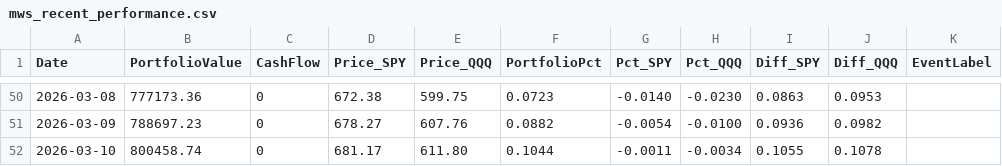
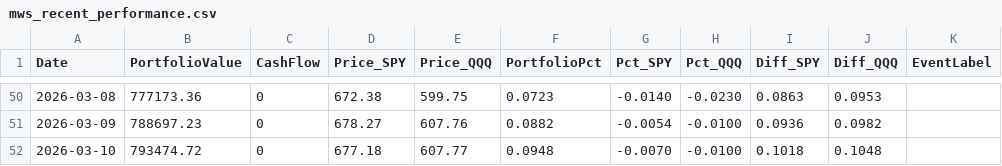
Before and after one commit to ziggermeister/project-mws-public, a CSV file: mws_recent_performance.csv, drawn as a sheet; only a part is shown, gaps mark what is left out.

```diff
--- a/mws_recent_performance.csv
+++ b/mws_recent_performance.csv
@@ -51,2 +51,2 @@ Date,PortfolioValue,CashFlow,Price_SPY,Price_QQQ,PortfolioPct,Pct_SPY,Pct_QQQ,Di
 2026-03-09,788697.23,0,678.27,607.76,0.0882,-0.0054,-0.0100,0.0936,0.0982,
-2026-03-10,800458.74,0,681.17,611.80,0.1044,-0.0011,-0.0034,0.1055,0.1078,
+2026-03-10,793474.72,0,677.18,607.77,0.0948,-0.0070,-0.0100,0.1018,0.1048,
```
Also changed, not shown: mws_ticker_history.csv.
